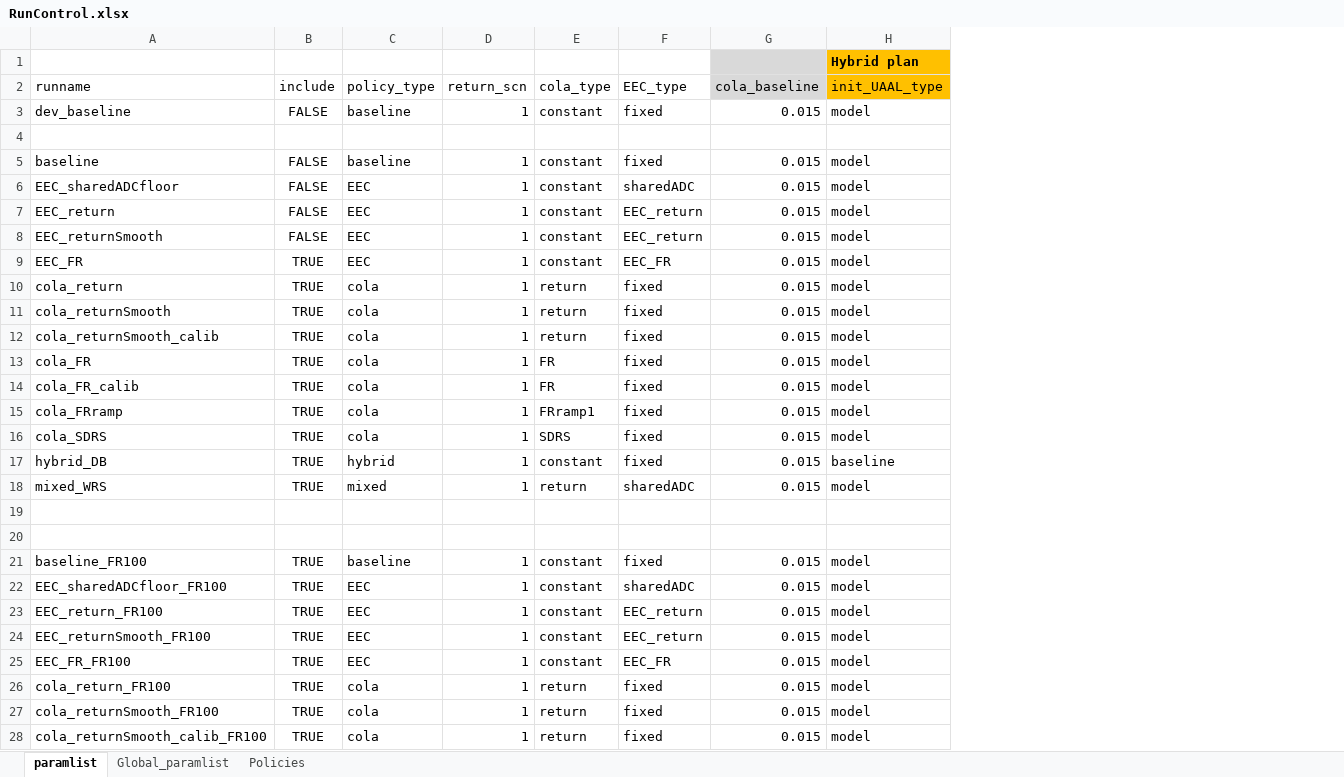
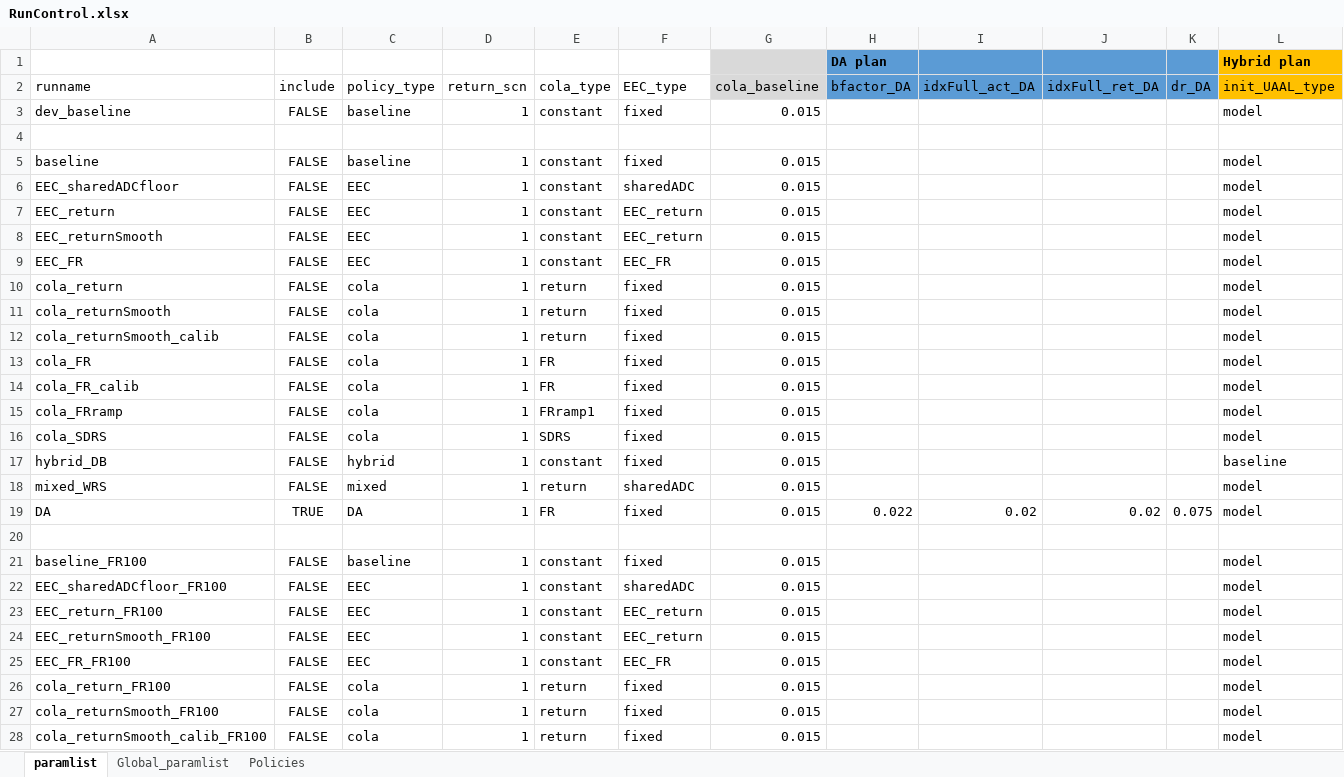
Before and after one commit to yimengyin16/PenSim_riskSharing, an Excel workbook: RunControl.xlsx, sheet paramlist, drawn as a sheet; only a part is shown; values as stored, in another font and other column widths than the file's, no borders; removed rows and columns are numbered as before the commit, all else as after; rows hold the shown columns only; the diff covers the shown part only; the diff names each change by its address in the sheet, - before the commit and + after, or states it on an @@ line.

Commit message:
consistent DA plan for a subset of members

```diff
--- a/RunControl.xlsx (sheet paramlist)
+++ b/RunControl.xlsx (sheet paramlist)
+column H (bfactor_DA), row 1: DA plan
+column I (idxFull_act_DA), empty
+column J (idxFull_ret_DA), empty
+column K (dr_DA), empty
-B9:B18 (include): TRUE
+B9:B18 (include): FALSE
+row 19: DA | TRUE | DA | 1 | FR | fixed | 0.015 | 0.022 | 0.02 | 0.02 | 0.075 | model
-row 20: (empty)
-B21:B28 (include): TRUE
+B21:B28 (include): FALSE
```
Also changed, not shown: 7 edited cells elsewhere in this sheet, 12 other files.
